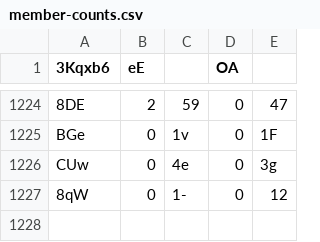
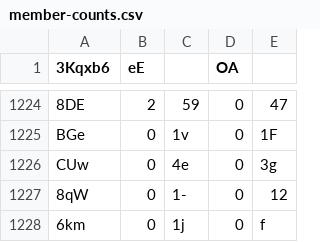
Before and after one commit to Naritulum/tracker, a CSV file: data/member-counts.csv, drawn as a sheet; only a part is shown, gaps mark what is left out; the diff names each change by its address in the sheet, - before the commit and + after, or states it on an @@ line.

```diff
--- a/data/member-counts.csv
+++ b/data/member-counts.csv
+row 1228: 6km | 0 | 1j | 0 | f
```
